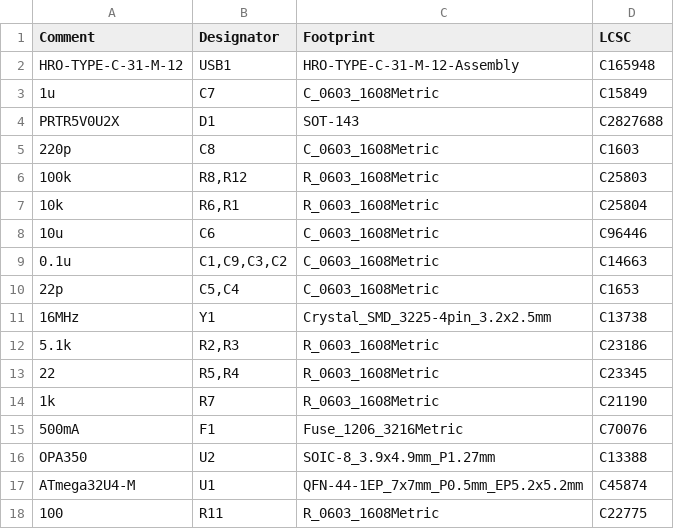
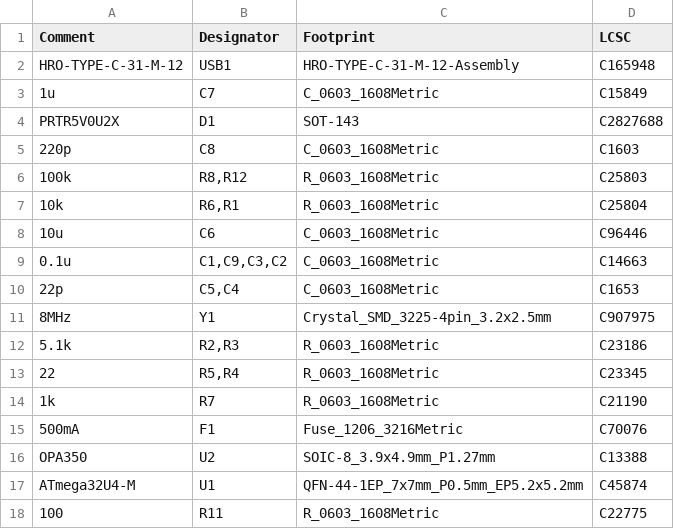
Before and after one commit to Cipulot/is0Topre, a CSV file: Production/BOM-is0Topre.csv, drawn as a sheet.

Commit message:
Update BOM-is0Topre.csv
Change to 8MHz resonator

```diff
--- a/Production/BOM-is0Topre.csv
+++ b/Production/BOM-is0Topre.csv
@@ -10,3 +10,3 @@ PRTR5V0U2X,D1,SOT-143,C2827688
 22p,"C5,C4",C_0603_1608Metric,C1653
-16MHz,Y1,Crystal_SMD_3225-4pin_3.2x2.5mm,C13738
+8MHz,Y1,Crystal_SMD_3225-4pin_3.2x2.5mm,C907975
 5.1k,"R2,R3",R_0603_1608Metric,C23186
```
